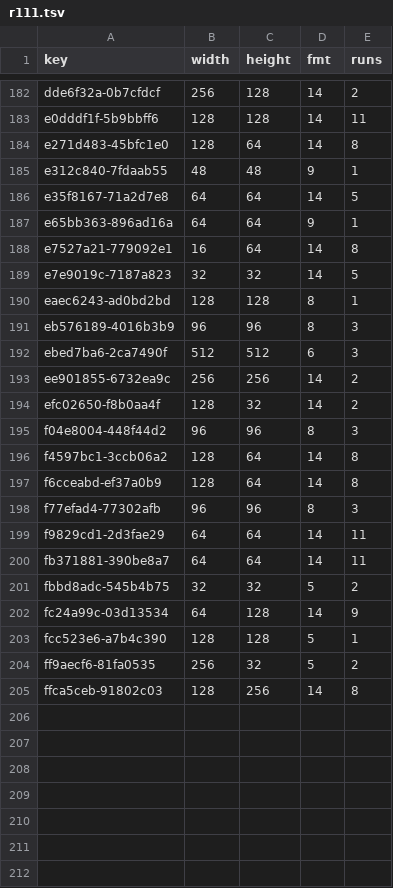
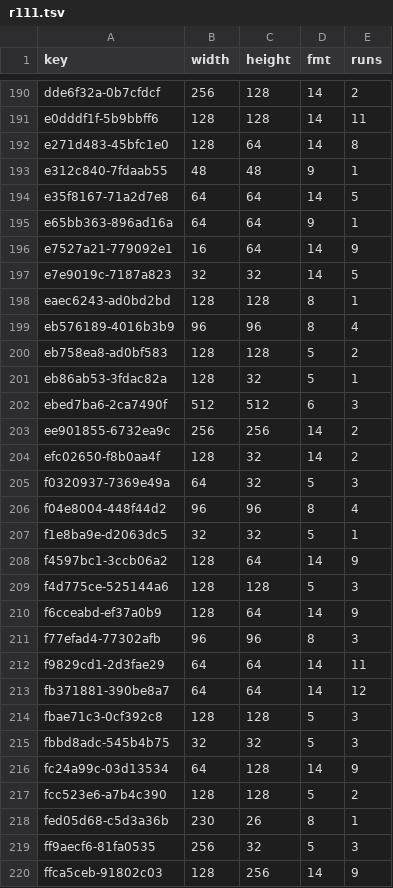
Before and after one commit to lamb2k/re4dc, a TSV file: port/dreamcast/tools/d367/vram/resident/r111.tsv, drawn as a sheet; only a part is shown, gaps mark what is left out; the diff covers the shown part only.

```diff
--- a/port/dreamcast/tools/d367/vram/resident/r111.tsv
+++ b/port/dreamcast/tools/d367/vram/resident/r111.tsv
@@ -187,6 +195,8 @@ e35f8167-71a2d7e8	64	64	14	5
 e65bb363-896ad16a	64	64	9	1
-e7527a21-779092e1	16	64	14	8
+e7527a21-779092e1	16	64	14	9
 e7e9019c-7187a823	32	32	14	5
 eaec6243-ad0bd2bd	128	128	8	1
-eb576189-4016b3b9	96	96	8	3
+eb576189-4016b3b9	96	96	8	4
+eb758ea8-ad0bf583	128	128	5	2
+eb86ab53-3fdac82a	128	32	5	1
 ebed7ba6-2ca7490f	512	512	6	3
@@ -194,12 +204,17 @@ ee901855-6732ea9c	256	256	14	2
 efc02650-f8b0aa4f	128	32	14	2
-f04e8004-448f44d2	96	96	8	3
-f4597bc1-3ccb06a2	128	64	14	8
-f6cceabd-ef37a0b9	128	64	14	8
+f0320937-7369e49a	64	32	5	3
+f04e8004-448f44d2	96	96	8	4
+f1e8ba9e-d2063dc5	32	32	5	1
+f4597bc1-3ccb06a2	128	64	14	9
+f4d775ce-525144a6	128	128	5	3
+f6cceabd-ef37a0b9	128	64	14	9
 f77efad4-77302afb	96	96	8	3
 f9829cd1-2d3fae29	64	64	14	11
-fb371881-390be8a7	64	64	14	11
-fbbd8adc-545b4b75	32	32	5	2
+fb371881-390be8a7	64	64	14	12
+fbae71c3-0cf392c8	128	128	5	3
+fbbd8adc-545b4b75	32	32	5	3
 fc24a99c-03d13534	64	128	14	9
-fcc523e6-a7b4c390	128	128	5	1
-ff9aecf6-81fa0535	256	32	5	2
-ffca5ceb-91802c03	128	256	14	8
+fcc523e6-a7b4c390	128	128	5	2
+fed05d68-c5d3a36b	230	26	8	1
+ff9aecf6-81fa0535	256	32	5	3
+ffca5ceb-91802c03	128	256	14	9
```
Also changed, not shown: 8 added rows and 1 edited cell elsewhere in this file, port/dreamcast/tools/d367/vram/resident/r10f.tsv, port/dreamcast/tools/d367/vram/resident/r112.tsv, 7 other files.
